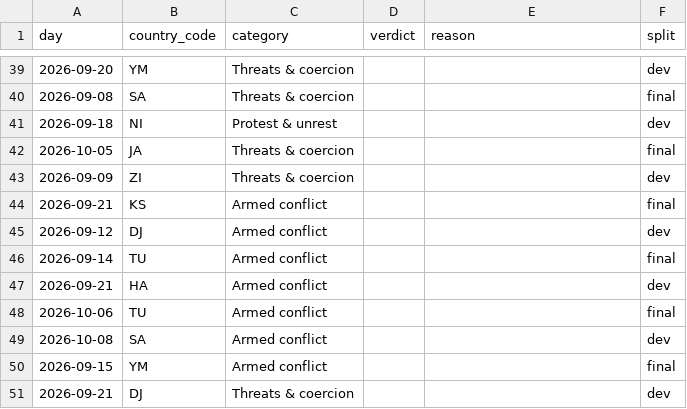
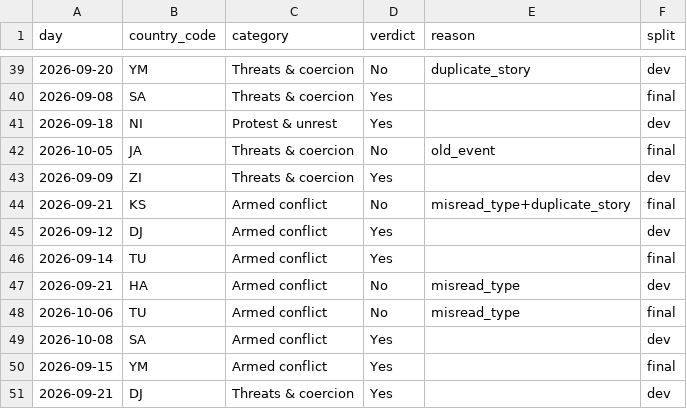
Before and after one commit to trism-dev/tripwire-awareness-dashboard, a CSV file: docs/spike_gold_set.csv, drawn as a sheet; only a part is shown, gaps mark what is left out; the diff covers the shown part only.

```diff
--- a/docs/spike_gold_set.csv
+++ b/docs/spike_gold_set.csv
@@ -39,13 +39,13 @@ day,country_code,category,verdict,reason,split
-2026-09-20,YM,Threats & coercion,,,dev
-2026-09-08,SA,Threats & coercion,,,final
-2026-09-18,NI,Protest & unrest,,,dev
-2026-10-05,JA,Threats & coercion,,,final
-2026-09-09,ZI,Threats & coercion,,,dev
-2026-09-21,KS,Armed conflict,,,final
-2026-09-12,DJ,Armed conflict,,,dev
-2026-09-14,TU,Armed conflict,,,final
-2026-09-21,HA,Armed conflict,,,dev
-2026-10-06,TU,Armed conflict,,,final
-2026-10-08,SA,Armed conflict,,,dev
-2026-09-15,YM,Armed conflict,,,final
-2026-09-21,DJ,Threats & coercion,,,dev
+2026-09-20,YM,Threats & coercion,No,duplicate_story,dev
+2026-09-08,SA,Threats & coercion,Yes,,final
+2026-09-18,NI,Protest & unrest,Yes,,dev
+2026-10-05,JA,Threats & coercion,No,old_event,final
+2026-09-09,ZI,Threats & coercion,Yes,,dev
+2026-09-21,KS,Armed conflict,No,misread_type+duplicate_story,final
+2026-09-12,DJ,Armed conflict,Yes,,dev
+2026-09-14,TU,Armed conflict,Yes,,final
+2026-09-21,HA,Armed conflict,No,misread_type,dev
+2026-10-06,TU,Armed conflict,No,misread_type,final
+2026-10-08,SA,Armed conflict,Yes,,dev
+2026-09-15,YM,Armed conflict,Yes,,final
+2026-09-21,DJ,Threats & coercion,Yes,,dev
```
Also changed, not shown: 35 edited cells elsewhere in this file, 4 other files.
